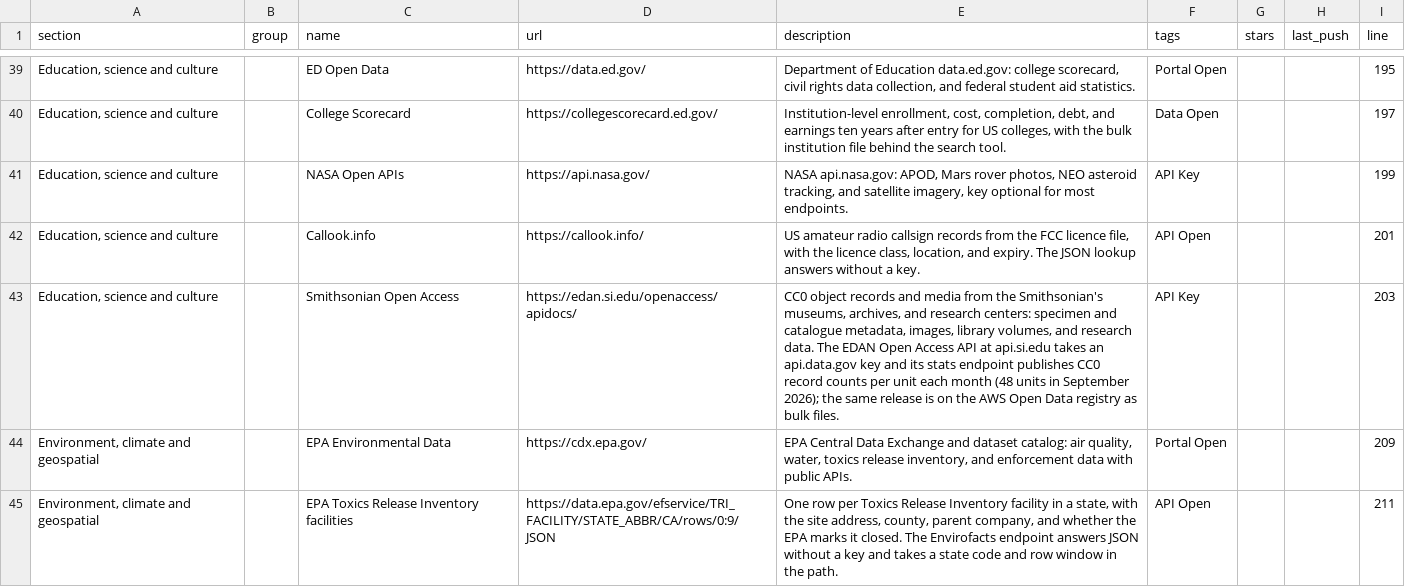
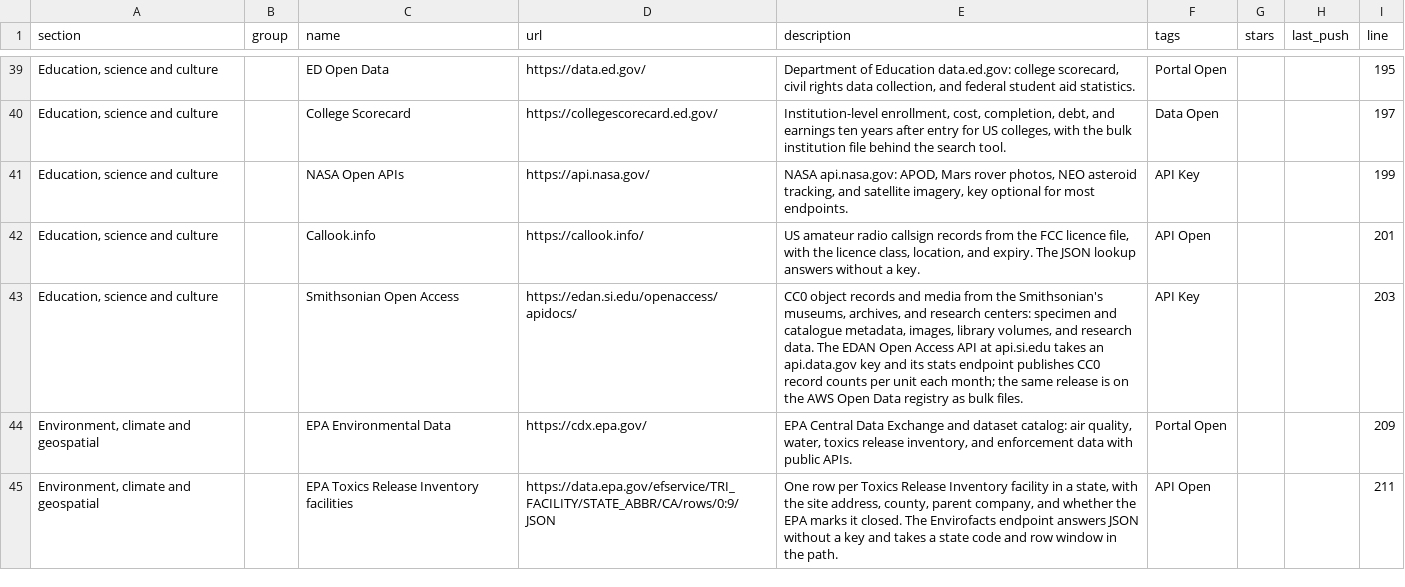
Before and after one commit to olitreadwell/awesome-usa-open-data, a CSV file: exports/data.csv, drawn as a sheet; only a part is shown, gaps mark what is left out; the diff covers the shown part only; the diff names each change by its address in the sheet, - before the commit and + after, or states it on an @@ line.

```diff
--- a/exports/data.csv
+++ b/exports/data.csv
-E43 (description): …unit each month (48 units in September 2026); the same…
+E43 (description): …unit each month; the same…
```
Also changed, not shown: 12 edited cells elsewhere in this file, 4 other files.
